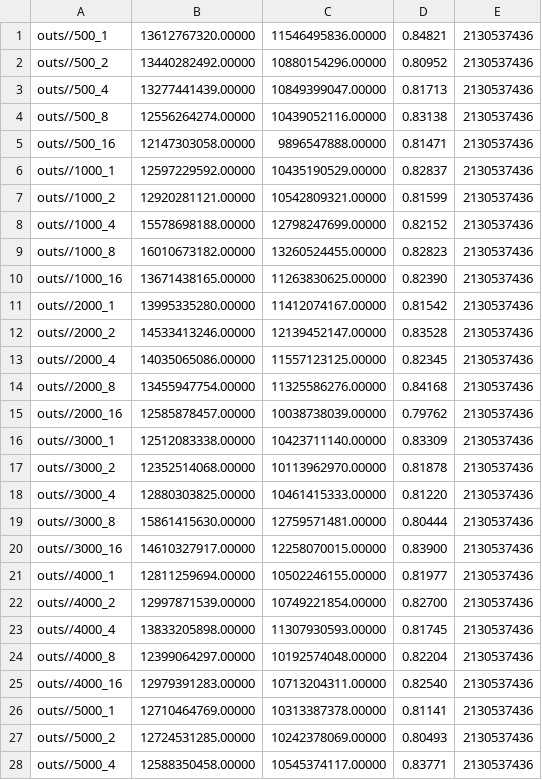
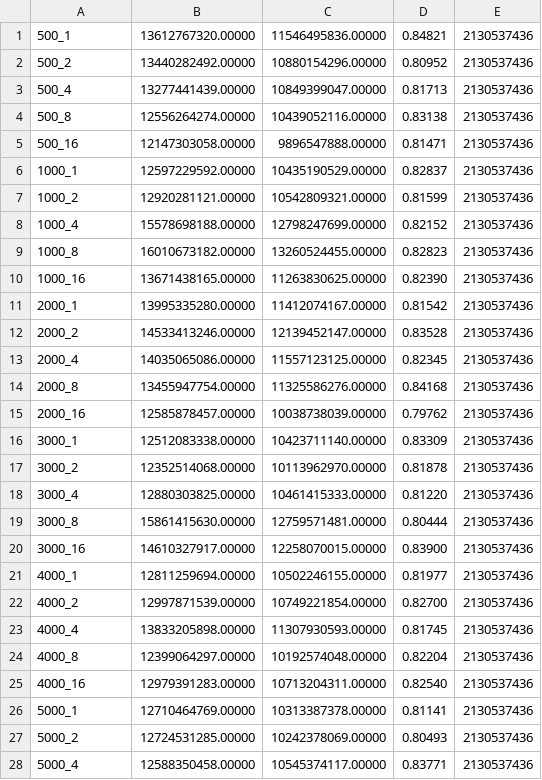
Before and after one commit to wojtekzozlak/Mgr, a CSV file: benchmark/write_sdd.csv, drawn as a sheet; only a part is shown; the diff covers the shown part only.

```diff
--- a/benchmark/write_sdd.csv
+++ b/benchmark/write_sdd.csv
@@ -1,28 +1,28 @@
-outs//500_1, 13612767320.00000, 11546495836.00000, 0.84821, 2130537436
-outs//500_2, 13440282492.00000, 10880154296.00000, 0.80952, 2130537436
-outs//500_4, 13277441439.00000, 10849399047.00000, 0.81713, 2130537436
-outs//500_8, 12556264274.00000, 10439052116.00000, 0.83138, 2130537436
-outs//500_16, 12147303058.00000, 9896547888.00000, 0.81471, 2130537436
-outs//1000_1, 12597229592.00000, 10435190529.00000, 0.82837, 2130537436
-outs//1000_2, 12920281121.00000, 10542809321.00000, 0.81599, 2130537436
-outs//1000_4, 15578698188.00000, 12798247699.00000, 0.82152, 2130537436
-outs//1000_8, 16010673182.00000, 13260524455.00000, 0.82823, 2130537436
-outs//1000_16, 13671438165.00000, 11263830625.00000, 0.82390, 2130537436
-outs//2000_1, 13995335280.00000, 11412074167.00000, 0.81542, 2130537436
-outs//2000_2, 14533413246.00000, 12139452147.00000, 0.83528, 2130537436
-outs//2000_4, 14035065086.00000, 11557123125.00000, 0.82345, 2130537436
-outs//2000_8, 13455947754.00000, 11325586276.00000, 0.84168, 2130537436
-outs//2000_16, 12585878457.00000, 10038738039.00000, 0.79762, 2130537436
-outs//3000_1, 12512083338.00000, 10423711140.00000, 0.83309, 2130537436
-outs//3000_2, 12352514068.00000, 10113962970.00000, 0.81878, 2130537436
-outs//3000_4, 12880303825.00000, 10461415333.00000, 0.81220, 2130537436
-outs//3000_8, 15861415630.00000, 12759571481.00000, 0.80444, 2130537436
-outs//3000_16, 14610327917.00000, 12258070015.00000, 0.83900, 2130537436
-outs//4000_1, 12811259694.00000, 10502246155.00000, 0.81977, 2130537436
-outs//4000_2, 12997871539.00000, 10749221854.00000, 0.82700, 2130537436
-outs//4000_4, 13833205898.00000, 11307930593.00000, 0.81745, 2130537436
-outs//4000_8, 12399064297.00000, 10192574048.00000, 0.82204, 2130537436
-outs//4000_16, 12979391283.00000, 10713204311.00000, 0.82540, 2130537436
-outs//5000_1, 12710464769.00000, 10313387378.00000, 0.81141, 2130537436
-outs//5000_2, 12724531285.00000, 10242378069.00000, 0.80493, 2130537436
-outs//5000_4, 12588350458.00000, 10545374117.00000, 0.83771, 2130537436
+500_1, 13612767320.00000, 11546495836.00000, 0.84821, 2130537436
+500_2, 13440282492.00000, 10880154296.00000, 0.80952, 2130537436
+500_4, 13277441439.00000, 10849399047.00000, 0.81713, 2130537436
+500_8, 12556264274.00000, 10439052116.00000, 0.83138, 2130537436
+500_16, 12147303058.00000, 9896547888.00000, 0.81471, 2130537436
+1000_1, 12597229592.00000, 10435190529.00000, 0.82837, 2130537436
+1000_2, 12920281121.00000, 10542809321.00000, 0.81599, 2130537436
+1000_4, 15578698188.00000, 12798247699.00000, 0.82152, 2130537436
+1000_8, 16010673182.00000, 13260524455.00000, 0.82823, 2130537436
+1000_16, 13671438165.00000, 11263830625.00000, 0.82390, 2130537436
+2000_1, 13995335280.00000, 11412074167.00000, 0.81542, 2130537436
+2000_2, 14533413246.00000, 12139452147.00000, 0.83528, 2130537436
+2000_4, 14035065086.00000, 11557123125.00000, 0.82345, 2130537436
+2000_8, 13455947754.00000, 11325586276.00000, 0.84168, 2130537436
+2000_16, 12585878457.00000, 10038738039.00000, 0.79762, 2130537436
+3000_1, 12512083338.00000, 10423711140.00000, 0.83309, 2130537436
+3000_2, 12352514068.00000, 10113962970.00000, 0.81878, 2130537436
+3000_4, 12880303825.00000, 10461415333.00000, 0.81220, 2130537436
+3000_8, 15861415630.00000, 12759571481.00000, 0.80444, 2130537436
+3000_16, 14610327917.00000, 12258070015.00000, 0.83900, 2130537436
+4000_1, 12811259694.00000, 10502246155.00000, 0.81977, 2130537436
+4000_2, 12997871539.00000, 10749221854.00000, 0.82700, 2130537436
+4000_4, 13833205898.00000, 11307930593.00000, 0.81745, 2130537436
+4000_8, 12399064297.00000, 10192574048.00000, 0.82204, 2130537436
+4000_16, 12979391283.00000, 10713204311.00000, 0.82540, 2130537436
+5000_1, 12710464769.00000, 10313387378.00000, 0.81141, 2130537436
+5000_2, 12724531285.00000, 10242378069.00000, 0.80493, 2130537436
+5000_4, 12588350458.00000, 10545374117.00000, 0.83771, 2130537436
```
Also changed, not shown: 137 edited cells elsewhere in this file, benchmark/plot/read_bench_hdd.csv, benchmark/plot/write_bench_ssd.csv, 29 other files.
